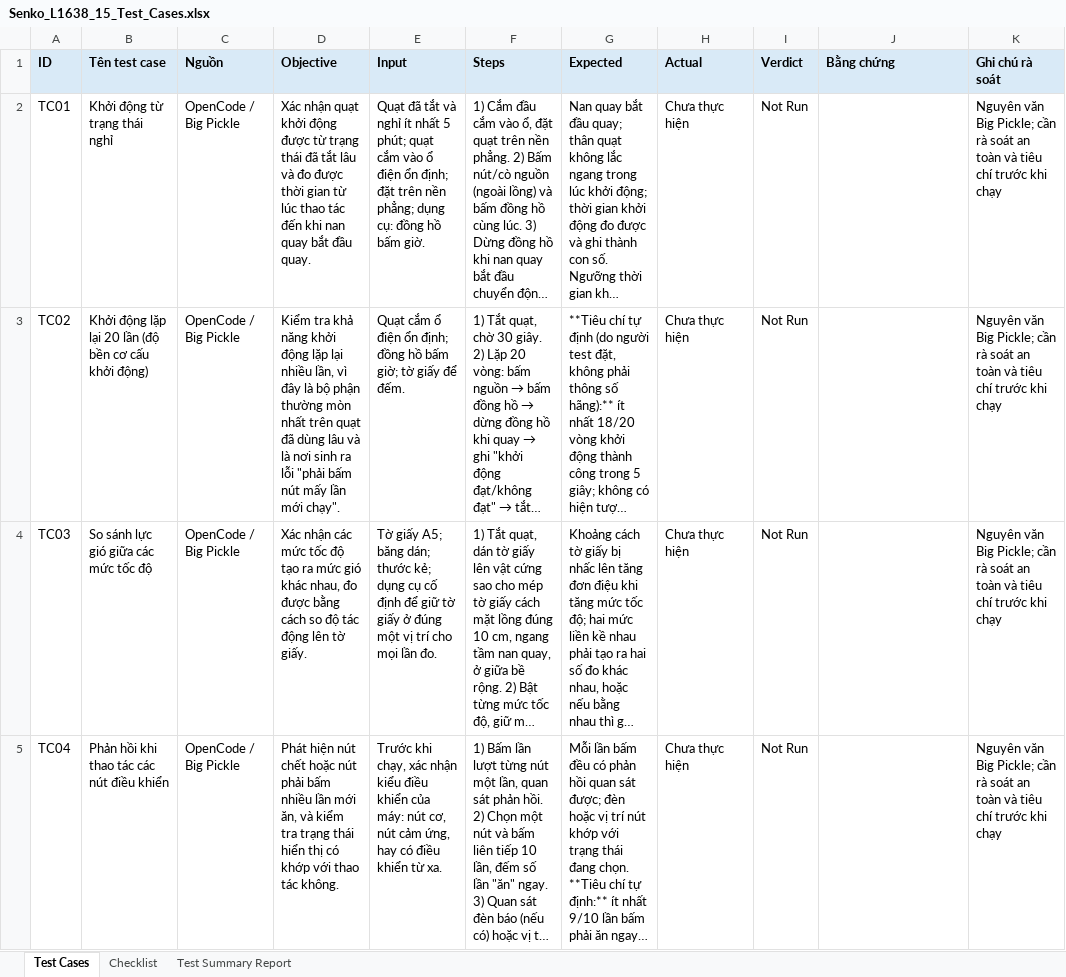
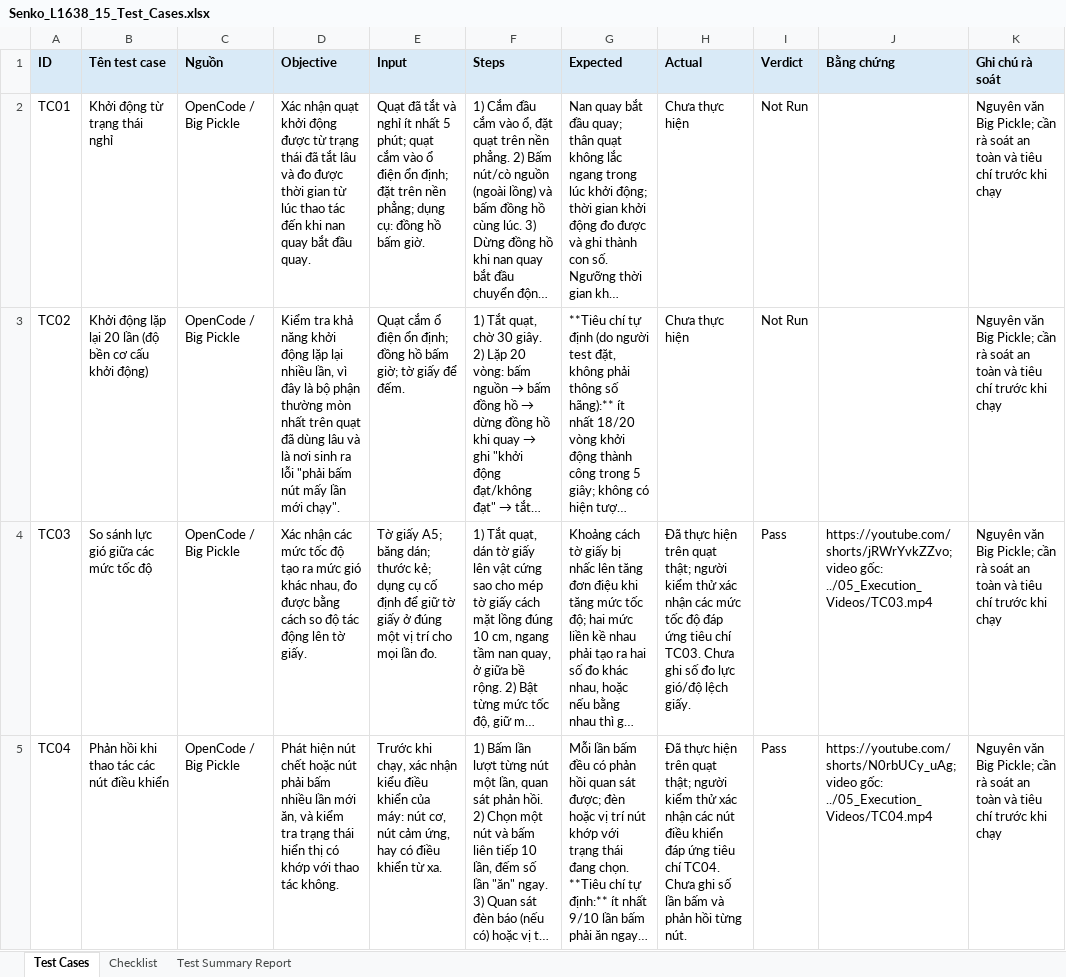
Before and after one commit to tzin1401/23120190-hw01, an Excel workbook: Requirement_3_Physical_Product/04_Test_Cases_Excel/Senko_L1638_15_Test_Cases.xlsx, sheet Test Cases, drawn as a sheet; only a part is shown; long unchanged cells end in …; values as stored, in another font and other column widths than the file's, no borders; the diff covers the shown part only; the diff names each change by its address in the sheet, - before the commit and + after, or states it on an @@ line.

```diff
--- a/Requirement_3_Physical_Product/04_Test_Cases_Excel/Senko_L1638_15_Test_Cases.xlsx (sheet Test Cases)
+++ b/Requirement_3_Physical_Product/04_Test_Cases_Excel/Senko_L1638_15_Test_Cases.xlsx (sheet Test Cases)
-H4 (Actual): Chưa thực hiện
+H4 (Actual): Đã thực hiện trên quạt thật; người kiểm thử xác nhận các mức tốc độ đáp ứng tiêu chí TC03. Chưa ghi số đo lực gió/độ lệch giấy.
-I4:I5 (Verdict): Not Run
+I4:I5 (Verdict): Pass
-J4 (Bằng chứng): (empty)
+J4 (Bằng chứng): https://youtube.com/shorts/jRWrYvkZZvo; video gốc: ../05_Execution_Videos/TC03.mp4
-H5 (Actual): Chưa thực hiện
+H5 (Actual): Đã thực hiện trên quạt thật; người kiểm thử xác nhận các nút điều khiển đáp ứng tiêu chí TC04. Chưa ghi số lần bấm và phản hồi từng nút.
-J5 (Bằng chứng): (empty)
+J5 (Bằng chứng): https://youtube.com/shorts/N0rbUCy_uAg; video gốc: ../05_Execution_Videos/TC04.mp4
```
Also changed, not shown: 11 edited cells elsewhere in this sheet, sheet Test Summary Report, sheet Checklist, 4 other files.
